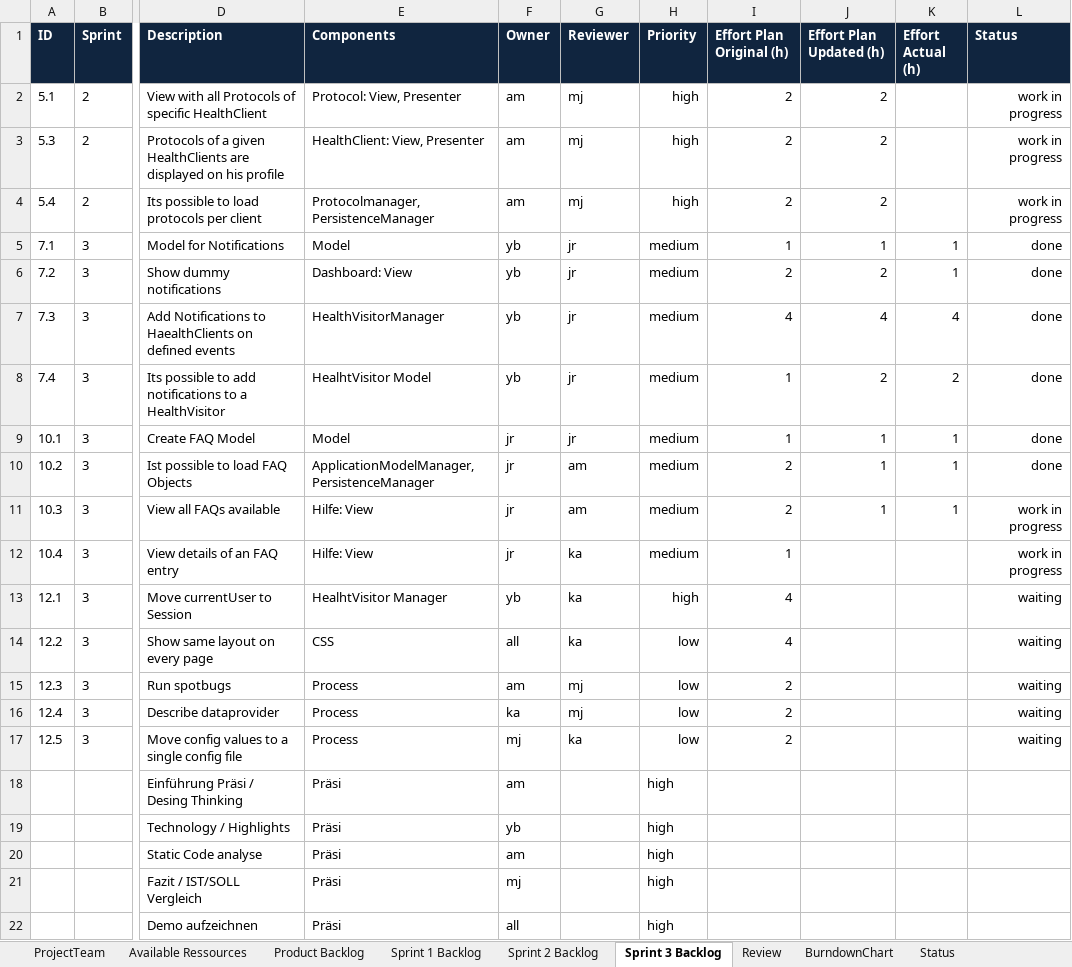
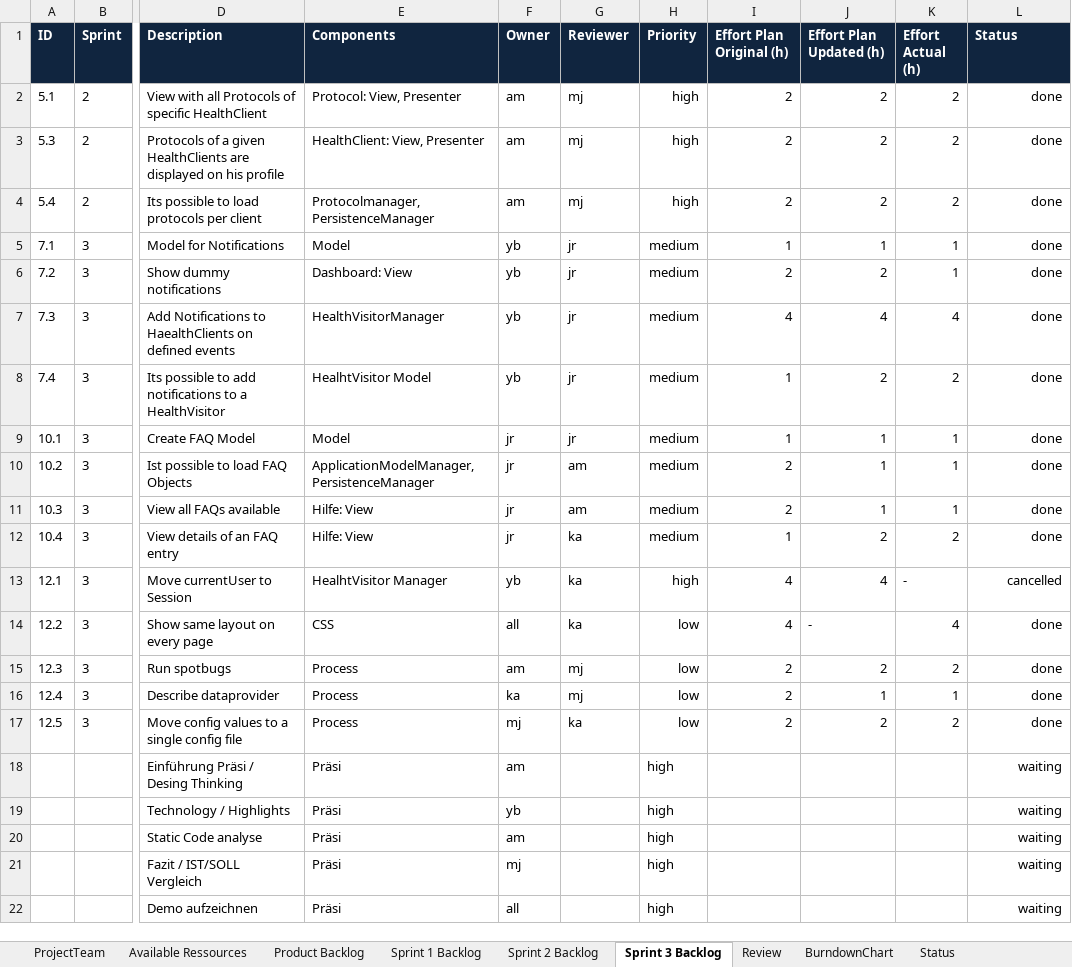
Before and after one commit to moera1/ch.bfh.bti7081.s2020.green, an Excel workbook: doc/task06/team_green_scrum_planning.xlsx, sheet Sprint 3 Backlog, drawn as a sheet; only a part is shown, gaps mark what is left out; values as stored, in another font and other column widths than the file's, no borders; the diff names each change by its address in the sheet, - before the commit and + after, or states it on an @@ line.

Commit message:
Update Backlog

```diff
--- a/doc/task06/team_green_scrum_planning.xlsx (sheet Sprint 3 Backlog)
+++ b/doc/task06/team_green_scrum_planning.xlsx (sheet Sprint 3 Backlog)
-K2:K4 (Effort Actual (h)): (empty)
+K2:K4 (Effort Actual (h)): 2
-L2:L4 (Status): work in progress
+L2:L4 (Status): done
-L11:L12 (Status): work in progress
+L11:L12 (Status): done
-J12 (Effort Plan Updated (h)): (empty)
+J12 (Effort Plan Updated (h)): 2
-K12 (Effort Actual (h)): (empty)
+K12 (Effort Actual (h)): 2
-J13 (Effort Plan Updated (h)): (empty)
+J13 (Effort Plan Updated (h)): 4
-K13 (Effort Actual (h)): (empty)
+K13 (Effort Actual (h)): -
-L13 (Status): waiting
+L13 (Status): cancelled
-J14 (Effort Plan Updated (h)): (empty)
+J14 (Effort Plan Updated (h)): -
-K14 (Effort Actual (h)): (empty)
+K14 (Effort Actual (h)): 4
-L14:L17 (Status): waiting
+L14:L17 (Status): done
-J15 (Effort Plan Updated (h)): (empty)
+J15 (Effort Plan Updated (h)): 2
-K15 (Effort Actual (h)): (empty)
+K15 (Effort Actual (h)): 2
-J16 (Effort Plan Updated (h)): (empty)
+J16 (Effort Plan Updated (h)): 1
-K16 (Effort Actual (h)): (empty)
+K16 (Effort Actual (h)): 1
-J17 (Effort Plan Updated (h)): (empty)
+J17 (Effort Plan Updated (h)): 2
-K17 (Effort Actual (h)): (empty)
+K17 (Effort Actual (h)): 2
-L18:L22 (Status): (empty)
+L18:L22 (Status): waiting
```
Also changed, not shown: sheet Sprint 2 Backlog, sheet Product Backlog.
